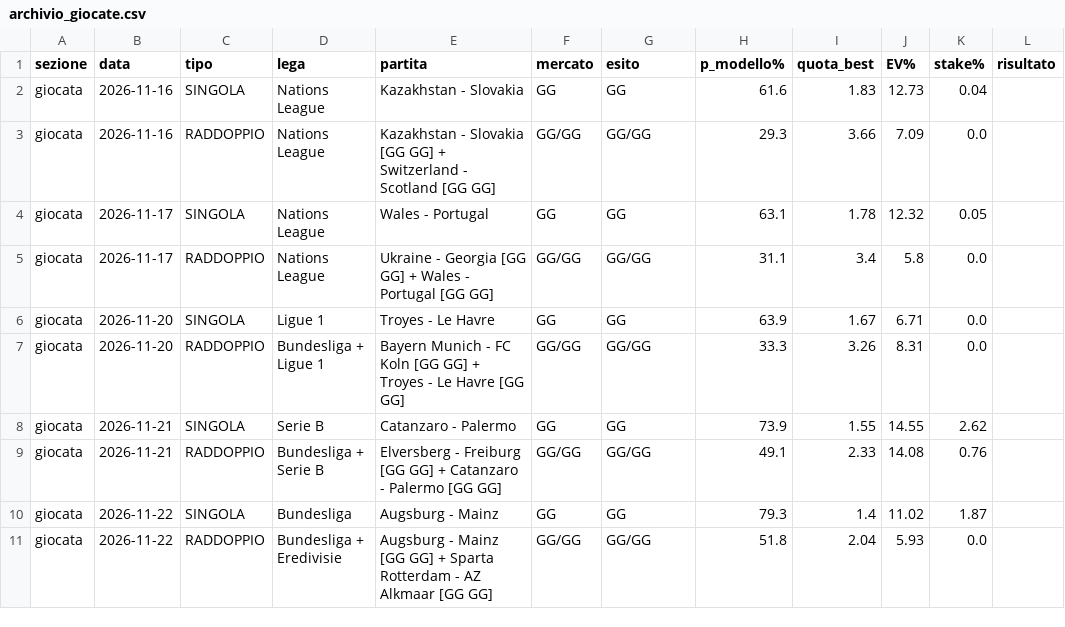
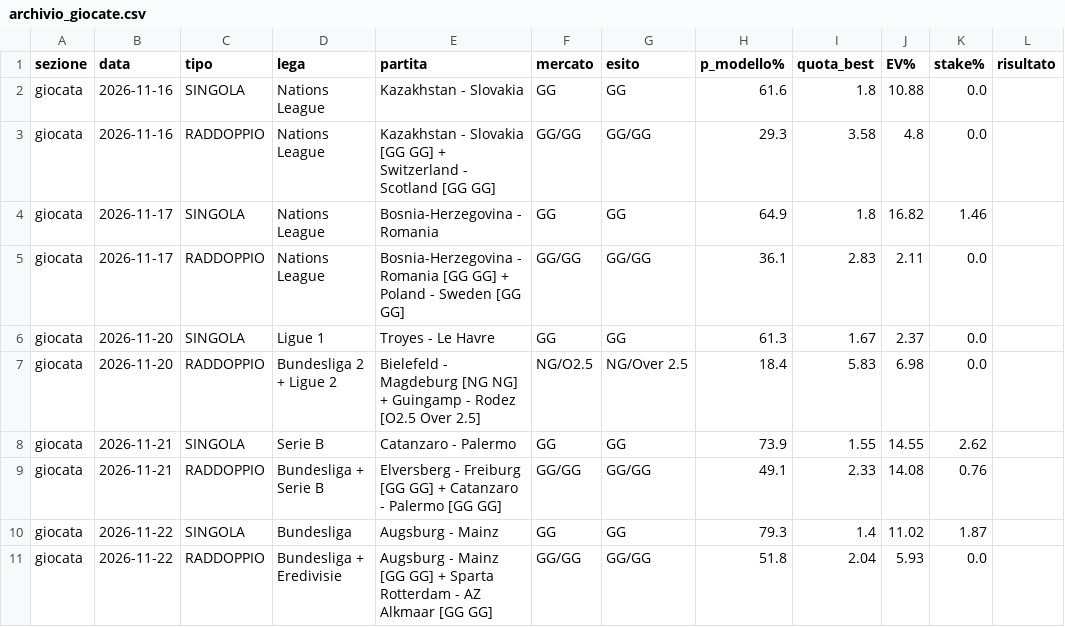
Before and after one commit to marianovigna95/predictor, a CSV file: site/archivio_giocate.csv, drawn as a sheet; only a part is shown; the diff names each change by its address in the sheet, - before the commit and + after, or states it on an @@ line.

```diff
--- a/site/archivio_giocate.csv
+++ b/site/archivio_giocate.csv
-I2 (quota_best): 1.83
+I2 (quota_best): 1.8
-J2 (EV%): 12.73
+J2 (EV%): 10.88
-K2 (stake%): 0.04
+K2 (stake%): 0.0
-I3 (quota_best): 3.66
+I3 (quota_best): 3.58
-J3 (EV%): 7.09
+J3 (EV%): 4.8
-E4 (partita): Wales - Portugal
+E4 (partita): Bosnia-Herzegovina - Romania
-H4 (p_modello%): 63.1
+H4 (p_modello%): 64.9
-I4 (quota_best): 1.78
+I4 (quota_best): 1.8
-J4 (EV%): 12.32
+J4 (EV%): 16.82
-K4 (stake%): 0.05
+K4 (stake%): 1.46
-E5 (partita): Ukraine - Georgia [GG GG] + Wales - Portugal [GG GG]
+E5 (partita): Bosnia-Herzegovina - Romania [GG GG] + Poland - Sweden [GG GG]
-H5 (p_modello%): 31.1
+H5 (p_modello%): 36.1
-I5 (quota_best): 3.4
+I5 (quota_best): 2.83
-J5 (EV%): 5.8
+J5 (EV%): 2.11
-H6 (p_modello%): 63.9
+H6 (p_modello%): 61.3
-J6 (EV%): 6.71
+J6 (EV%): 2.37
-D7 (lega): Bundesliga + Ligue 1
+D7 (lega): Bundesliga 2 + Ligue 2
-E7 (partita): Bayern Munich - FC Koln [GG GG] + Troyes - Le Havre [GG GG]
+E7 (partita): Bielefeld - Magdeburg [NG NG] + Guingamp - Rodez [O2.5 Over 2.5]
-F7 (mercato): GG/GG
+F7 (mercato): NG/O2.5
-G7 (esito): GG/GG
+G7 (esito): NG/Over 2.5
-H7 (p_modello%): 33.3
+H7 (p_modello%): 18.4
-I7 (quota_best): 3.26
+I7 (quota_best): 5.83
-J7 (EV%): 8.31
+J7 (EV%): 6.98
```
Also changed, not shown: data/forecast_multi.csv, data/giocata_multi.csv, 35 other files.
